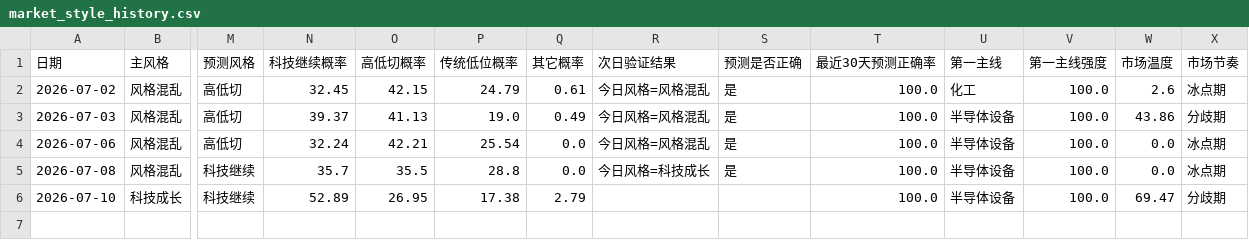
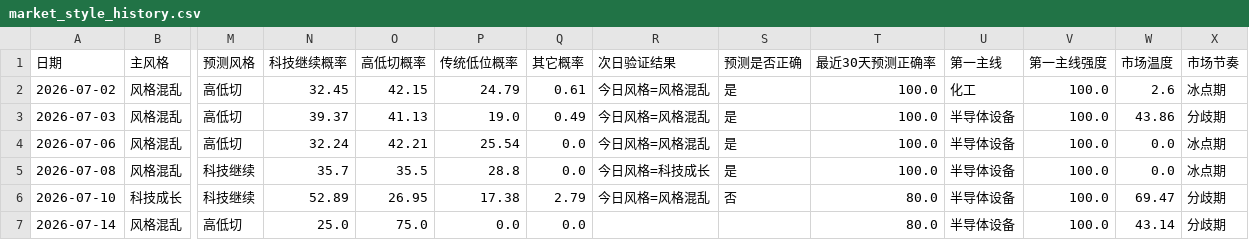
Before and after one commit to motong1969/A-, a CSV file: history/market_style_history.csv, drawn as a sheet; only a part is shown, gaps mark what is left out; rows hold the shown columns only; the diff names each change by its address in the sheet, - before the commit and + after, or states it on an @@ line.

```diff
--- a/history/market_style_history.csv
+++ b/history/market_style_history.csv
-R6 (次日验证结果): (empty)
+R6 (次日验证结果): 今日风格=风格混乱
-S6 (预测是否正确): (empty)
+S6 (预测是否正确): 否
-T6 (最近30天预测正确率): 100.0
+T6 (最近30天预测正确率): 80.0
+row 7: 2026-07-14 | 风格混乱 | 高低切 | 25.0 | 75.0 | 0.0 | 0.0 |  |  | 80.0 | 半导体设备 | 100.0 | 43.14 | 分歧期
```
Also changed, not shown: history/performance_summary.csv, history/selection_history.csv, 6 other files.
